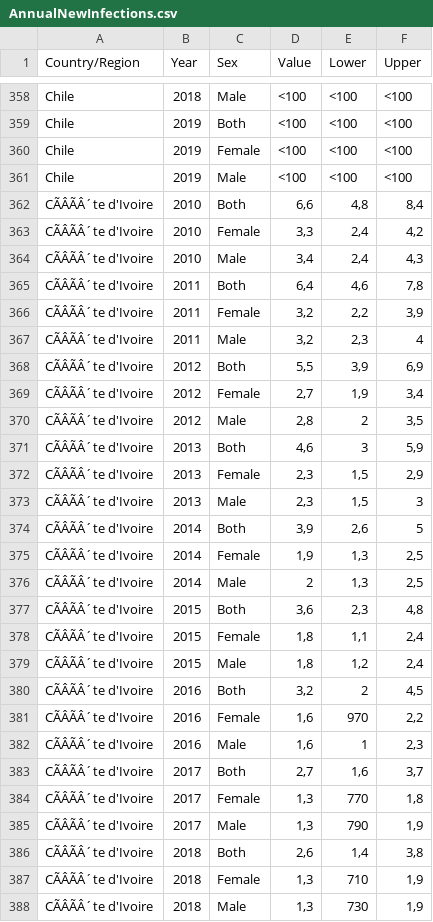
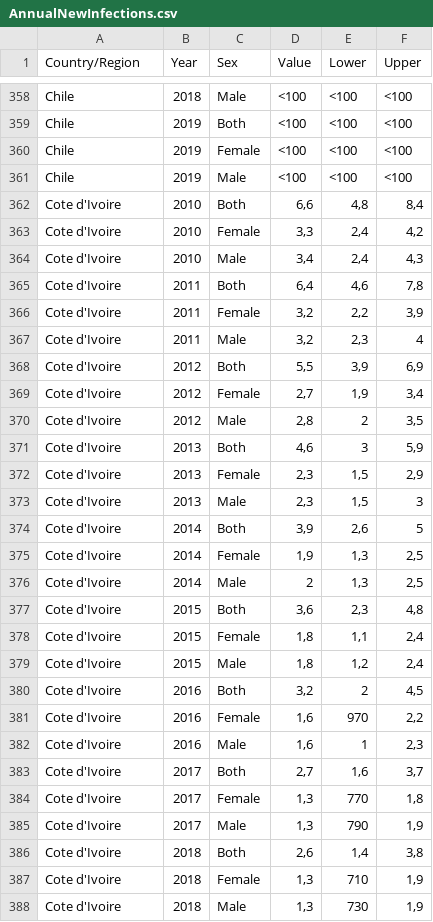
Before and after one commit to Yaiza0706/DataScienceProject, a CSV file: AnnualNewInfections.csv, drawn as a sheet; only a part is shown, gaps mark what is left out; the diff covers the shown part only; the diff names each change by its address in the sheet, - before the commit and + after, or states it on an @@ line.

Commit message:
intial representation of infections + edited corresponding .csv file (cote issue again)

```diff
--- a/AnnualNewInfections.csv
+++ b/AnnualNewInfections.csv
-A362:A388 (Country/Region): CÃÂÃÂ´te d'Ivoire
+A362:A388 (Country/Region): Cote d'Ivoire
```
Also changed, not shown: 3 edited cells elsewhere in this file, 1 other file.
